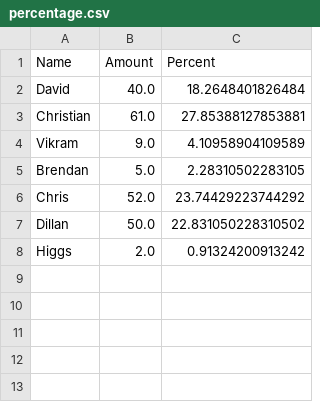
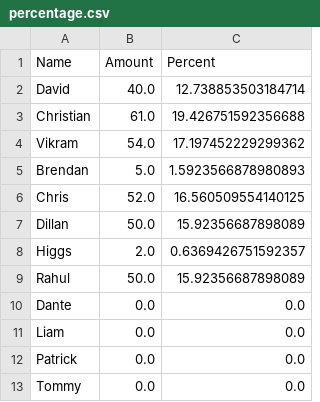
Before and after one commit to raha2019/Discord-Bots, a CSV file: percentage.csv, drawn as a sheet.

```diff
--- a/percentage.csv
+++ b/percentage.csv
@@ -1,8 +1,13 @@
 Name,Amount,Percent
-David,40.0,18.2648401826484
-Christian,61.0,27.85388127853881
-Vikram,9.0,4.10958904109589
-Brendan,5.0,2.28310502283105
-Chris,52.0,23.74429223744292
-Dillan,50.0,22.831050228310502
-Higgs,2.0,0.91324200913242
+David,40.0,12.738853503184714
+Christian,61.0,19.426751592356688
+Vikram,54.0,17.197452229299362
+Brendan,5.0,1.5923566878980893
+Chris,52.0,16.560509554140125
+Dillan,50.0,15.92356687898089
+Higgs,2.0,0.6369426751592357
+Rahul,50.0,15.92356687898089
+Dante,0.0,0.0
+Liam,0.0,0.0
+Patrick,0.0,0.0
+Tommy,0.0,0.0
```
Also changed, not shown: 5 other files.
